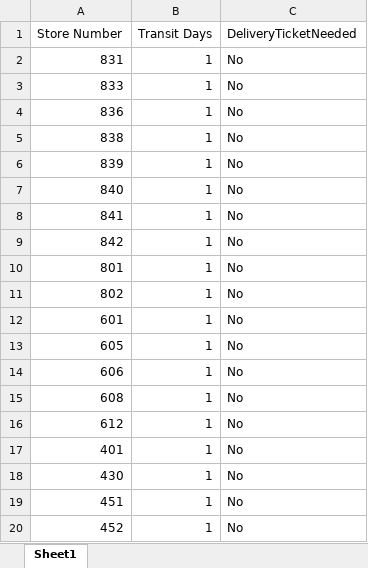
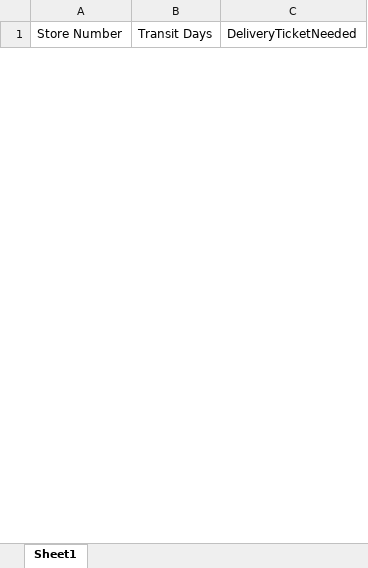
Before and after one commit to wp-marcom/marcom, an Excel workbook: projects/mister-campaign-box/DEMOTransitTimes.xlsx, sheet Sheet1, drawn as a sheet; only a part is shown; values as stored, in another font and other column widths than the file's, no borders; removed rows and columns are numbered as before the commit, all else as after; the diff covers the shown part only; the diff names each change by its address in the sheet, - before the commit and + after, or states it on an @@ line.

```diff
--- a/projects/mister-campaign-box/DEMOTransitTimes.xlsx (sheet Sheet1)
+++ b/projects/mister-campaign-box/DEMOTransitTimes.xlsx (sheet Sheet1)
-row 2: 831 | 1 | No
-row 3: 833 | 1 | No
-row 4: 836 | 1 | No
-row 5: 838 | 1 | No
-row 6: 839 | 1 | No
-row 7: 840 | 1 | No
-row 8: 841 | 1 | No
-row 9: 842 | 1 | No
-row 10: 801 | 1 | No
-row 11: 802 | 1 | No
-row 12: 601 | 1 | No
-row 13: 605 | 1 | No
-row 14: 606 | 1 | No
-row 15: 608 | 1 | No
-row 16: 612 | 1 | No
-row 17: 401 | 1 | No
-row 18: 430 | 1 | No
-row 19: 451 | 1 | No
-row 20: 452 | 1 | No
```
Also changed, not shown: 36 added rows and 38 removed rows elsewhere in this sheet, 20 other files.
